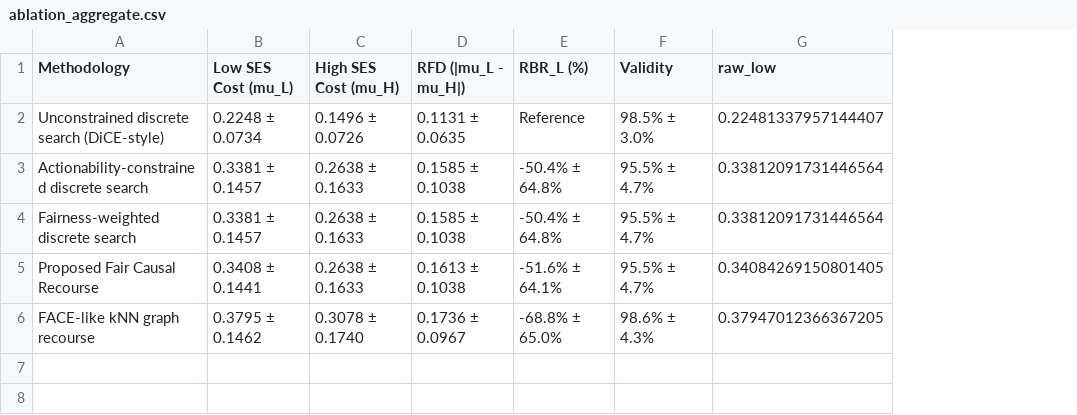
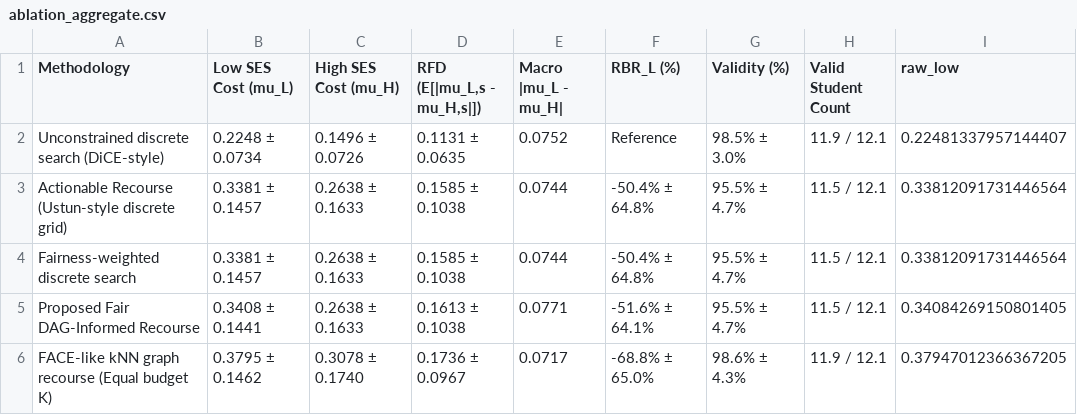
Before and after one commit to kadirkesgin/fair-ed, a CSV file: outputs/tables/ablation_aggregate.csv, drawn as a sheet; only a part is shown; addresses are those after the commit; the diff names each change by its address in the sheet, - before the commit and + after, or states it on an @@ line.

Commit message:
Refactor manuscript and codebase to DAG-Informed Actionable Recourse with point-by-point reviewer responses, seed-indexed RFD formula, equal-budget baselines, and statistical significance tests

```diff
--- a/outputs/tables/ablation_aggregate.csv
+++ b/outputs/tables/ablation_aggregate.csv
+column E (Macro |mu_L - mu_H|), rows 2-6: 0.0752 | 0.0744 | 0.0744 | 0.0771 | 0.0717
+column H (Valid Student Count), rows 2-6: 11.9 / 12.1 | 11.5 / 12.1 | 11.5 / 12.1 | 11.5 / 12.1 | 11.9 / 12.1
-D1: RFD (|mu_L - mu_H|)
+D1: RFD (E[|mu_L,s - mu_H,s|])
-G1: Validity
+G1: Validity (%)
-A3 (Methodology): Actionability-constrained discrete search
+A3 (Methodology): Actionable Recourse (Ustun-style discrete grid)
-A5 (Methodology): Proposed Fair Causal Recourse
+A5 (Methodology): Proposed Fair DAG-Informed Recourse
-A6 (Methodology): FACE-like kNN graph recourse
+A6 (Methodology): FACE-like kNN graph recourse (Equal budget K)
```
Also changed, not shown: 9 other files.
